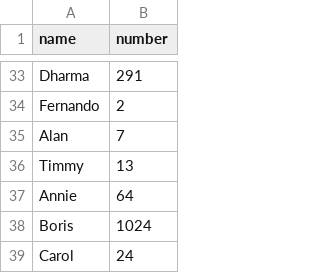
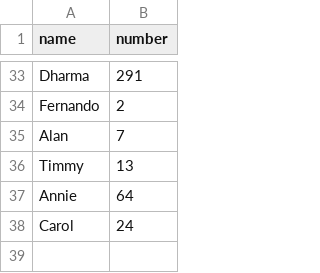
Before and after one commit to infolab-csail/welcome-demo, a CSV file: numbers.csv, drawn as a sheet; only a part is shown, gaps mark what is left out.

Commit message:
Revert "Add borisvel's favorite number"

```diff
--- a/numbers.csv
+++ b/numbers.csv
@@ -37,3 +37,2 @@ Timmy, 13
 Annie,64
-Boris,1024
 Carol,24
```
